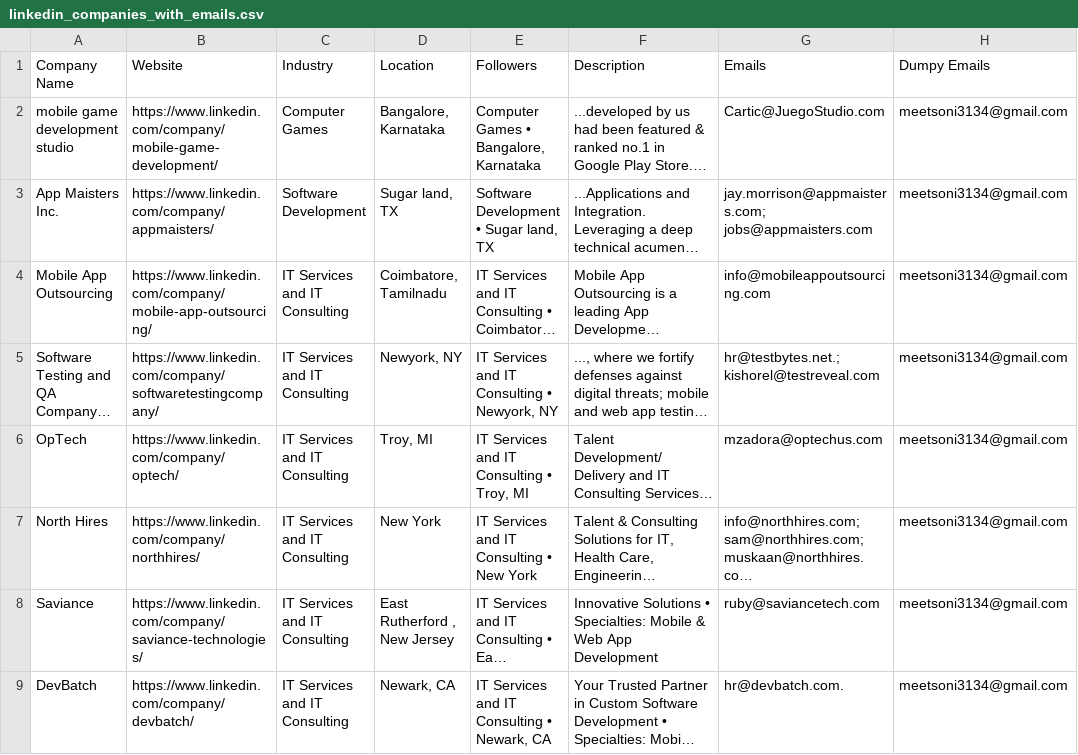
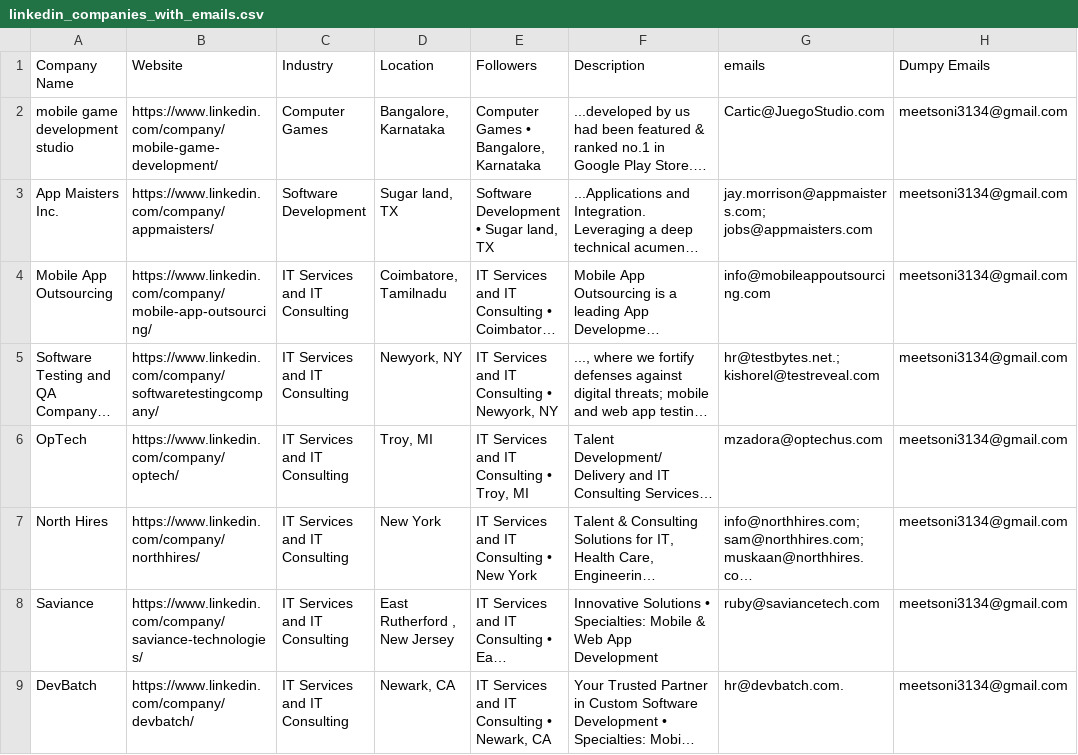
Before and after one commit to Meetsoni3591/techdemo, a CSV file: linkedin_companies_with_emails.csv, drawn as a sheet; long unchanged cells end in …; the diff names each change by its address in the sheet, - before the commit and + after, or states it on an @@ line.

```diff
--- a/linkedin_companies_with_emails.csv
+++ b/linkedin_companies_with_emails.csv
-G1: Emails
+G1: emails
```
Also changed, not shown: 1 other file.
